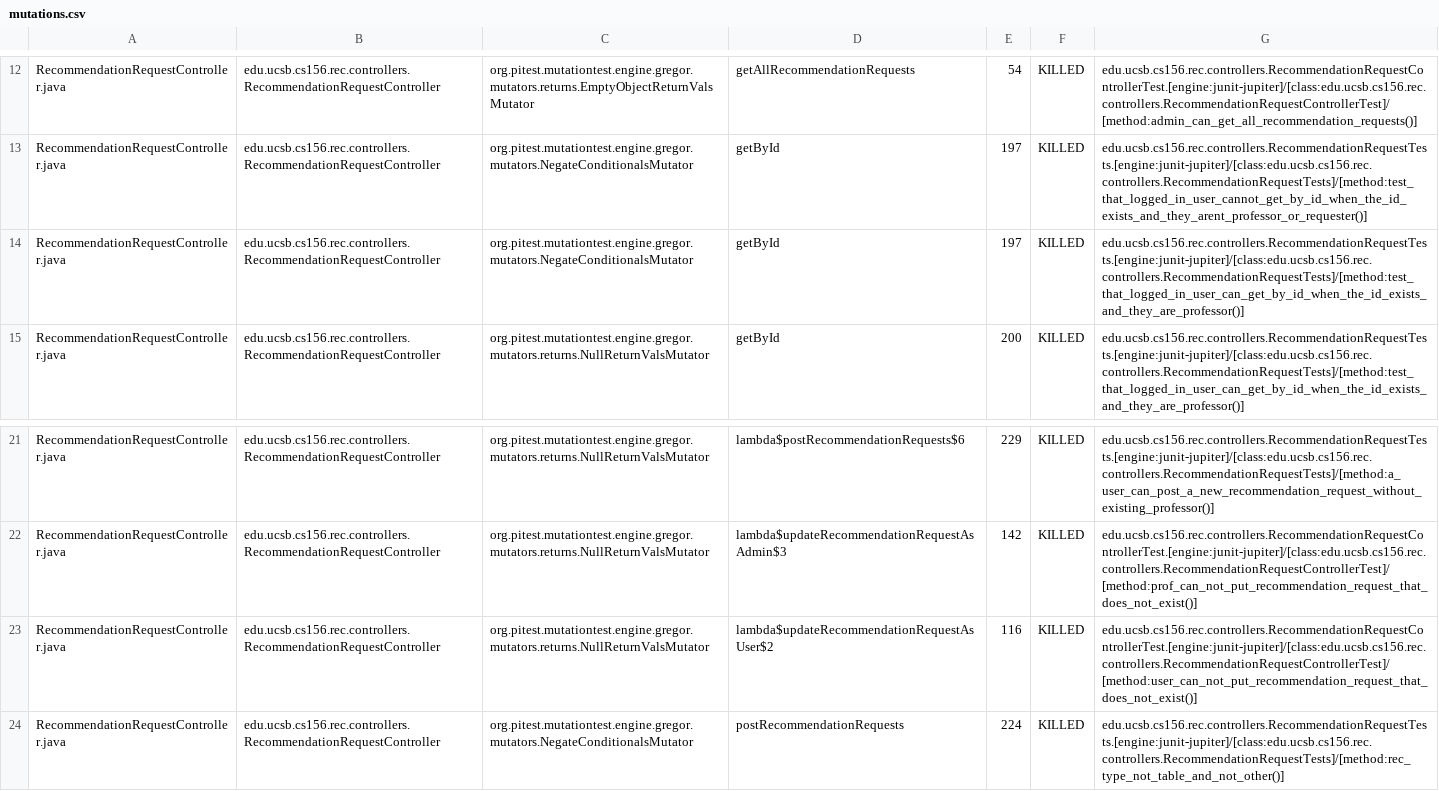
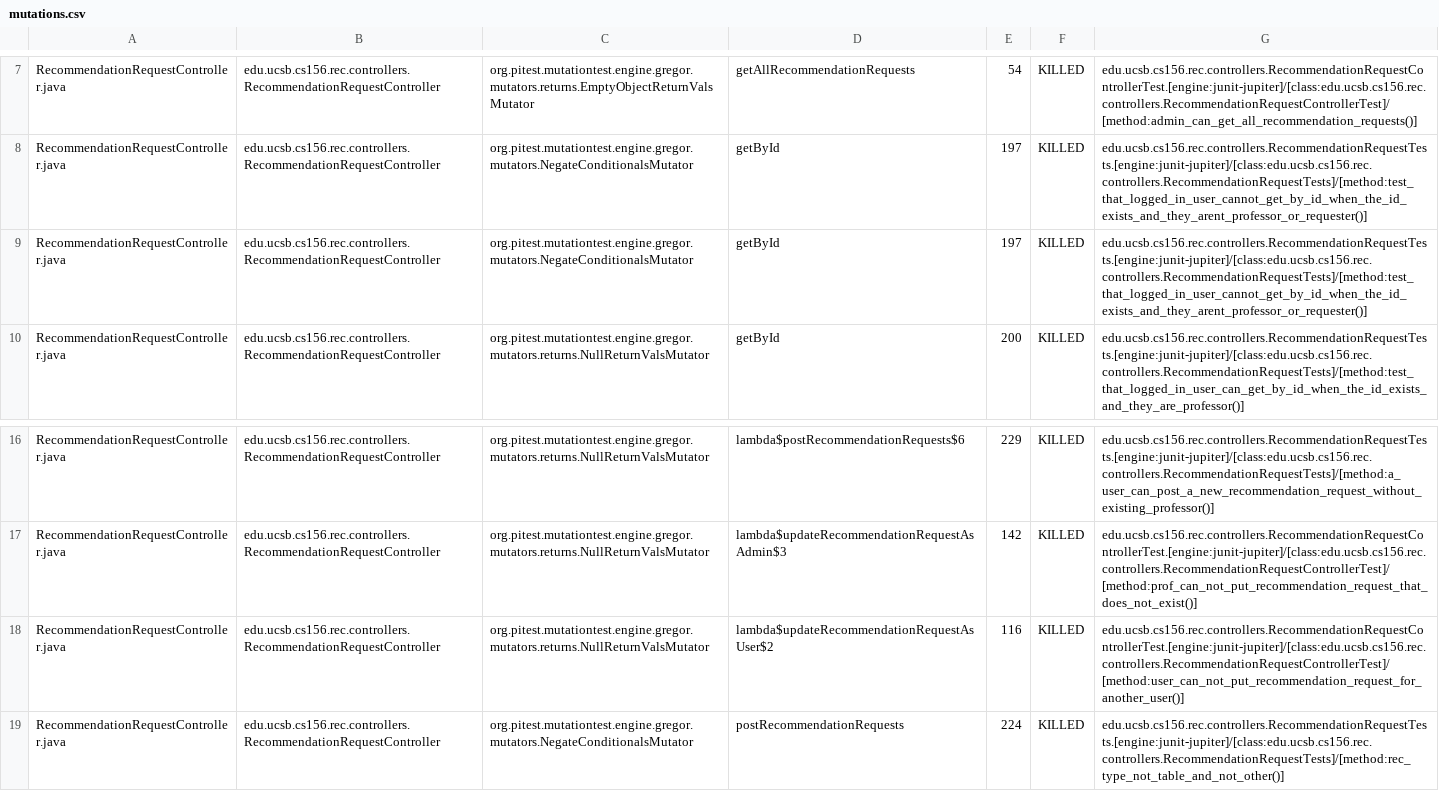
Before and after one commit to ucsb-cs156-s25/proj-rec-s25-16, a CSV file: prs/39/pitest/mutations.csv, drawn as a sheet; only a part is shown, gaps mark what is left out; the diff covers the shown part only.

Commit message:
Deploying to gh-pages from @ ucsb-cs156-s25/proj-rec-s25-16@dbe4c1477170ec2c3945bb207f87cb9e2f42ba27 🚀

```diff
--- a/prs/39/pitest/mutations.csv
+++ b/prs/39/pitest/mutations.csv
@@ -13,3 +8,3 @@ RecommendationRequestController.java,edu.ucsb.cs156.rec.controllers.Recommendati
 RecommendationRequestController.java,edu.ucsb.cs156.rec.controllers.RecommendationRequestController,org.pitest.mutationtest.engine.gregor.mutators.NegateConditionalsMutator,getById,197,KILLED,edu.ucsb.cs156.rec.controllers.RecommendationRequestTests.[engine:junit-jupiter]/[class:edu.ucsb.cs156.rec.controllers.RecommendationRequestTests]/[method:test_that_logged_in_user_cannot_get_by_id_when_the_id_exists_and_they_arent_professor_or_requester()]
-RecommendationRequestController.java,edu.ucsb.cs156.rec.controllers.RecommendationRequestController,org.pitest.mutationtest.engine.gregor.mutators.NegateConditionalsMutator,getById,197,KILLED,edu.ucsb.cs156.rec.controllers.RecommendationRequestTests.[engine:junit-jupiter]/[class:edu.ucsb.cs156.rec.controllers.RecommendationRequestTests]/[method:test_that_logged_in_user_can_get_by_id_when_the_id_exists_and_they_are_professor()]
+RecommendationRequestController.java,edu.ucsb.cs156.rec.controllers.RecommendationRequestController,org.pitest.mutationtest.engine.gregor.mutators.NegateConditionalsMutator,getById,197,KILLED,edu.ucsb.cs156.rec.controllers.RecommendationRequestTests.[engine:junit-jupiter]/[class:edu.ucsb.cs156.rec.controllers.RecommendationRequestTests]/[method:test_that_logged_in_user_cannot_get_by_id_when_the_id_exists_and_they_arent_professor_or_requester()]
 RecommendationRequestController.java,edu.ucsb.cs156.rec.controllers.RecommendationRequestController,org.pitest.mutationtest.engine.gregor.mutators.returns.NullReturnValsMutator,getById,200,KILLED,edu.ucsb.cs156.rec.controllers.RecommendationRequestTests.[engine:junit-jupiter]/[class:edu.ucsb.cs156.rec.controllers.RecommendationRequestTests]/[method:test_that_logged_in_user_can_get_by_id_when_the_id_exists_and_they_are_professor()]
@@ -22,3 +17,3 @@ RecommendationRequestController.java,edu.ucsb.cs156.rec.controllers.Recommendati
 RecommendationRequestController.java,edu.ucsb.cs156.rec.controllers.RecommendationRequestController,org.pitest.mutationtest.engine.gregor.mutators.returns.NullReturnValsMutator,lambda$updateRecommendationRequestAsAdmin$3,142,KILLED,edu.ucsb.cs156.rec.controllers.RecommendationRequestControllerTest.[engine:junit-jupiter]/[class:edu.ucsb.cs156.rec.controllers.RecommendationRequestControllerTest]/[method:prof_can_not_put_recommendation_request_that_does_not_exist()]
-RecommendationRequestController.java,edu.ucsb.cs156.rec.controllers.RecommendationRequestController,org.pitest.mutationtest.engine.gregor.mutators.returns.NullReturnValsMutator,lambda$updateRecommendationRequestAsUser$2,116,KILLED,edu.ucsb.cs156.rec.controllers.RecommendationRequestControllerTest.[engine:junit-jupiter]/[class:edu.ucsb.cs156.rec.controllers.RecommendationRequestControllerTest]/[method:user_can_not_put_recommendation_request_that_does_not_exist()]
+RecommendationRequestController.java,edu.ucsb.cs156.rec.controllers.RecommendationRequestController,org.pitest.mutationtest.engine.gregor.mutators.returns.NullReturnValsMutator,lambda$updateRecommendationRequestAsUser$2,116,KILLED,edu.ucsb.cs156.rec.controllers.RecommendationRequestControllerTest.[engine:junit-jupiter]/[class:edu.ucsb.cs156.rec.controllers.RecommendationRequestControllerTest]/[method:user_can_not_put_recommendation_request_for_another_user()]
 RecommendationRequestController.java,edu.ucsb.cs156.rec.controllers.RecommendationRequestController,org.pitest.mutationtest.engine.gregor.mutators.NegateConditionalsMutator,postRecommendationRequests,224,KILLED,edu.ucsb.cs156.rec.controllers.RecommendationRequestTests.[engine:junit-jupiter]/[class:edu.ucsb.cs156.rec.controllers.RecommendationRequestTests]/[method:rec_type_not_table_and_not_other()]
```
Also changed, not shown: 4 added rows, 4 removed rows, 24 moved rows and 4 edited cells elsewhere in this file, 11 other files.
